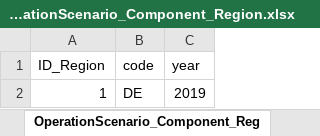
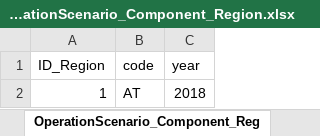
Before and after one commit to H2020-newTRENDs/FLEX, an Excel workbook: data/input_operation/OperationScenario_Component_Region.xlsx, sheet OperationScenario_Component_Reg, drawn as a sheet; values as stored, in another font and other column widths than the file's, no borders; the diff names each change by its address in the sheet, - before the commit and + after, or states it on an @@ line.

```diff
--- a/data/input_operation/OperationScenario_Component_Region.xlsx (sheet OperationScenario_Component_Reg)
+++ b/data/input_operation/OperationScenario_Component_Region.xlsx (sheet OperationScenario_Component_Reg)
-B2 (code): DE
+B2 (code): AT
-C2 (year): 2019
+C2 (year): 2018
```
Also changed, not shown: data/input_operation/OperationScenario_Component_Building.xlsx, data/input_operation/OperationScenario_Component_HeatingElement.xlsx, 8 other files.
